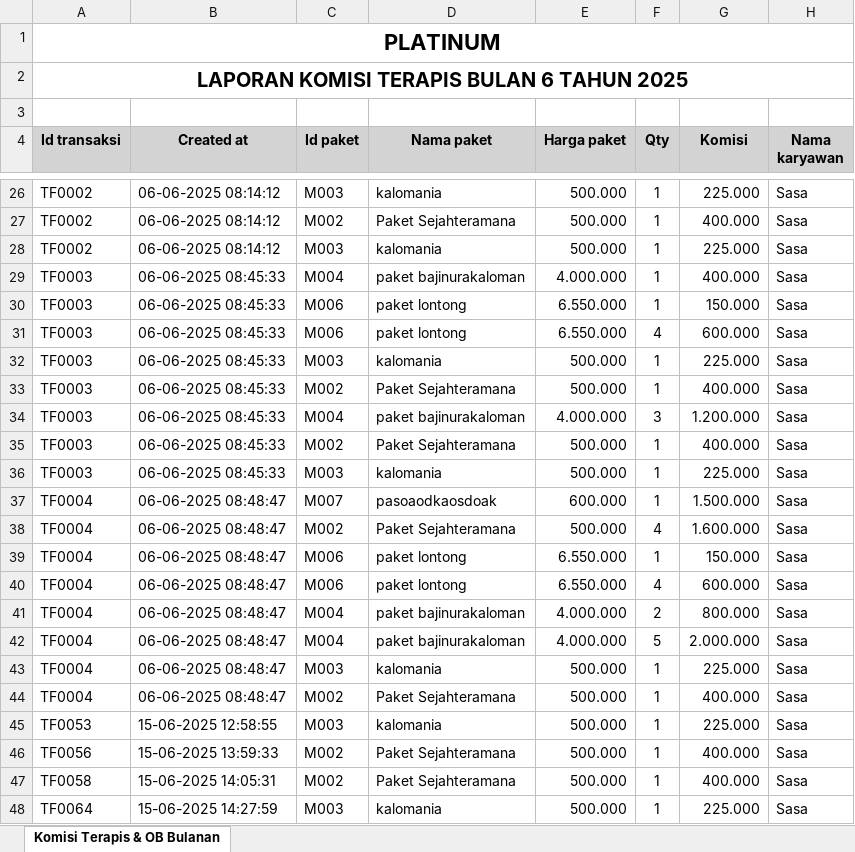
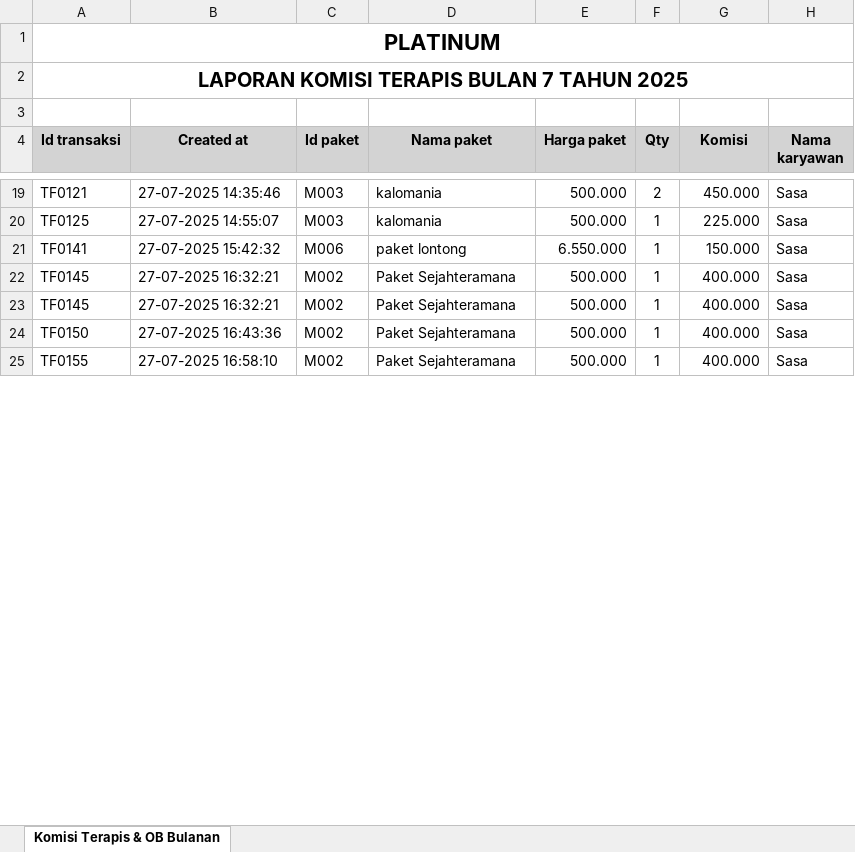
Before and after one commit to Ric255-r/backend_spa, an Excel workbook: datakomisiterapisbulanan.xlsx, sheet Komisi Terapis & OB Bulanan, drawn as a sheet; only a part is shown, gaps mark what is left out; values as stored, in another font and other column widths than the file's, no borders; removed rows and columns are numbered as before the commit, all else as after; the diff covers the shown part only; the diff names each change by its address in the sheet, - before the commit and + after, or states it on an @@ line.

```diff
--- a/datakomisiterapisbulanan.xlsx (sheet Komisi Terapis & OB Bulanan)
+++ b/datakomisiterapisbulanan.xlsx (sheet Komisi Terapis & OB Bulanan)
-A2 (Id transaksi): LAPORAN KOMISI TERAPIS BULAN 6 TAHUN 2025
+A2 (Id transaksi): LAPORAN KOMISI TERAPIS BULAN 7 TAHUN 2025
-A19 (Id transaksi): TF0002
+A19 (Id transaksi): TF0121
-B19 (Created at): 06-06-2025 08:14:12
+B19 (Created at): 27-07-2025 14:35:46
-F19 (Qty): 1
+F19 (Qty): 2
-G19 (Komisi): 225.000
+G19 (Komisi): 450.000
-row 27: TF0002 | 06-06-2025 08:14:12 | M002 | Paket Sejahteramana | 500.000 | 1 | 400.000 | Sasa
-A20 (Id transaksi): TF0002
+A20 (Id transaksi): TF0125
-B20 (Created at): 06-06-2025 08:14:12
+B20 (Created at): 27-07-2025 14:55:07
-row 29: TF0003 | 06-06-2025 08:45:33 | M004 | paket bajinurakaloman | 4.000.000 | 1 | 400.000 | Sasa
-A21 (Id transaksi): TF0003
+A21 (Id transaksi): TF0141
-B21 (Created at): 06-06-2025 08:45:33
+B21 (Created at): 27-07-2025 15:42:32
-row 31: TF0003 | 06-06-2025 08:45:33 | M006 | paket lontong | 6.550.000 | 4 | 600.000 | Sasa
-row 32: TF0003 | 06-06-2025 08:45:33 | M003 | kalomania | 500.000 | 1 | 225.000 | Sasa
-A22 (Id transaksi): TF0003
+A22 (Id transaksi): TF0145
-B22 (Created at): 06-06-2025 08:45:33
+B22 (Created at): 27-07-2025 16:32:21
-row 34: TF0003 | 06-06-2025 08:45:33 | M004 | paket bajinurakaloman | 4.000.000 | 3 | 1.200.000 | Sasa
-row 35: TF0003 | 06-06-2025 08:45:33 | M002 | Paket Sejahteramana | 500.000 | 1 | 400.000 | Sasa
-row 36: TF0003 | 06-06-2025 08:45:33 | M003 | kalomania | 500.000 | 1 | 225.000 | Sasa
-row 37: TF0004 | 06-06-2025 08:48:47 | M007 | pasoaodkaosdoak | 600.000 | 1 | 1.500.000 | Sasa
-row 38: TF0004 | 06-06-2025 08:48:47 | M002 | Paket Sejahteramana | 500.000 | 4 | 1.600.000 | Sasa
-row 39: TF0004 | 06-06-2025 08:48:47 | M006 | paket lontong | 6.550.000 | 1 | 150.000 | Sasa
-row 40: TF0004 | 06-06-2025 08:48:47 | M006 | paket lontong | 6.550.000 | 4 | 600.000 | Sasa
-row 41: TF0004 | 06-06-2025 08:48:47 | M004 | paket bajinurakaloman | 4.000.000 | 2 | 800.000 | Sasa
-row 42: TF0004 | 06-06-2025 08:48:47 | M004 | paket bajinurakaloman | 4.000.000 | 5 | 2.000.000 | Sasa
-row 43: TF0004 | 06-06-2025 08:48:47 | M003 | kalomania | 500.000 | 1 | 225.000 | Sasa
-A23 (Id transaksi): TF0004
+A23 (Id transaksi): TF0145
-B23 (Created at): 06-06-2025 08:48:47
+B23 (Created at): 27-07-2025 16:32:21
-row 45: TF0053 | 15-06-2025 12:58:55 | M003 | kalomania | 500.000 | 1 | 225.000 | Sasa
-A24 (Id transaksi): TF0056
+A24 (Id transaksi): TF0150
-B24 (Created at): 15-06-2025 13:59:33
+B24 (Created at): 27-07-2025 16:43:36
-A25 (Id transaksi): TF0058
+A25 (Id transaksi): TF0155
-B25 (Created at): 15-06-2025 14:05:31
+B25 (Created at): 27-07-2025 16:58:10
-row 48: TF0064 | 15-06-2025 14:27:59 | M003 | kalomania | 500.000 | 1 | 225.000 | Sasa
```
Also changed, not shown: 28 added rows, 21 removed rows and 41 edited cells elsewhere in this sheet, datapenjualan_platinum.xlsx, 7 other files.
